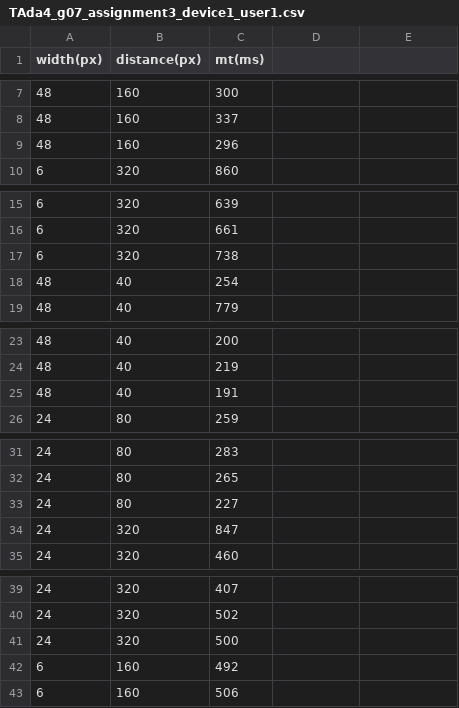
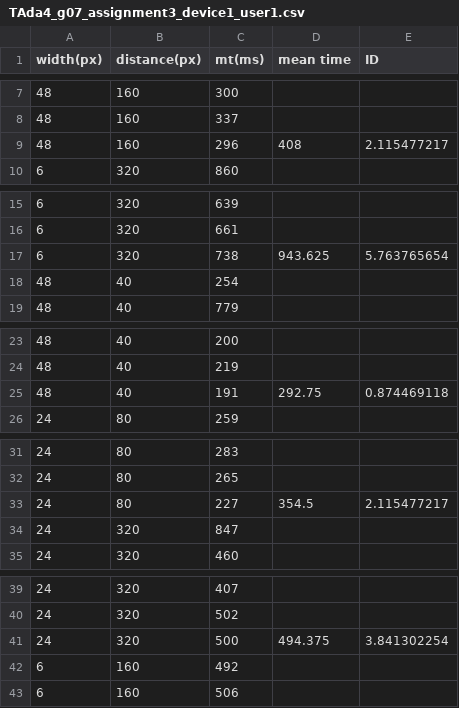
Before and after one commit to TimurBas/HCI, a CSV file: Assignment3/excel/csv/TAda4_g07_assignment3_device1_user1.csv, drawn as a sheet; only a part is shown, gaps mark what is left out; the diff covers the shown part only.

```diff
--- a/Assignment3/excel/csv/TAda4_g07_assignment3_device1_user1.csv
+++ b/Assignment3/excel/csv/TAda4_g07_assignment3_device1_user1.csv
@@ -1 +1 @@
-width(px),distance(px),mt(ms)
+width(px),distance(px),mt(ms),mean time,ID
@@ -9 +9 @@ width(px),distance(px),mt(ms)
-48,160,296
+48,160,296,408,2.115477217
@@ -17 +17 @@ width(px),distance(px),mt(ms)
-6,320,738
+6,320,738,943.625,5.763765654
@@ -25 +25 @@ width(px),distance(px),mt(ms)
-48,40,191
+48,40,191,292.75,0.874469118
@@ -33 +33 @@ width(px),distance(px),mt(ms)
-24,80,227
+24,80,227,354.5,2.115477217
@@ -41 +41 @@ width(px),distance(px),mt(ms)
-24,320,500
+24,320,500,494.375,3.841302254
```
Also changed, not shown: 22 edited cells elsewhere in this file, Assignment3/excel/csv/TAda4_g07_assignment3_device1_user2.csv, Assignment3/excel/csv/TAda4_g07_assignment3_device2_user1.csv, 6 other files.
